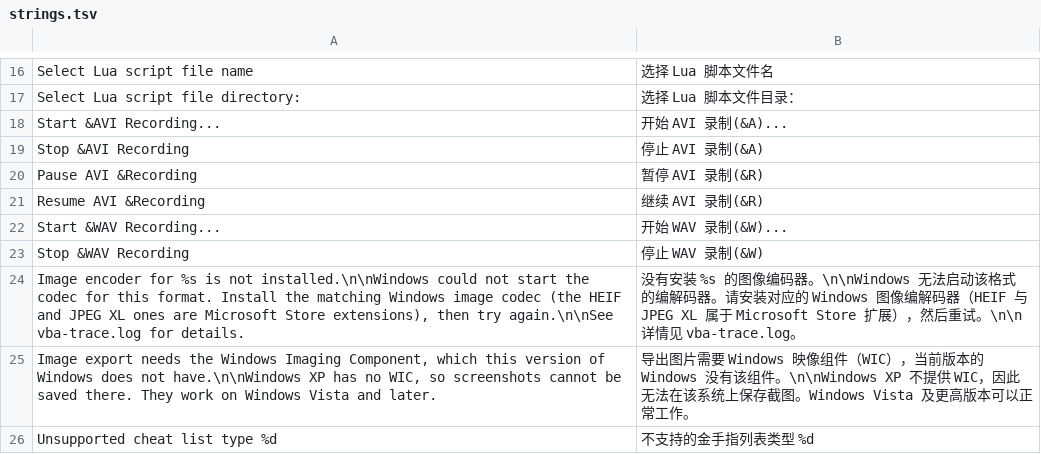
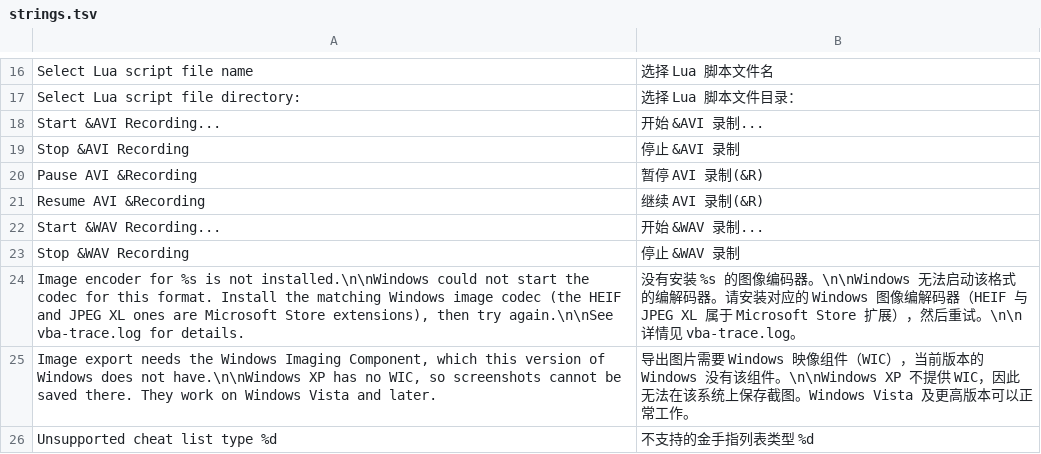
Before and after one commit to CarterLi/vba-rerecording, a TSV file: src/win32/lang/chs/strings.tsv, drawn as a sheet; only a part is shown, gaps mark what is left out.

```diff
--- a/src/win32/lang/chs/strings.tsv
+++ b/src/win32/lang/chs/strings.tsv
@@ -17,8 +17,8 @@ Select Lua script file name	选择 Lua 脚本文件名
 Select Lua script file directory:	选择 Lua 脚本文件目录：
-Start &AVI Recording...	开始 AVI 录制(&A)...
-Stop &AVI Recording	停止 AVI 录制(&A)
+Start &AVI Recording...	开始 &AVI 录制...
+Stop &AVI Recording	停止 &AVI 录制
 Pause AVI &Recording	暂停 AVI 录制(&R)
 Resume AVI &Recording	继续 AVI 录制(&R)
-Start &WAV Recording...	开始 WAV 录制(&W)...
-Stop &WAV Recording	停止 WAV 录制(&W)
+Start &WAV Recording...	开始 &WAV 录制...
+Stop &WAV Recording	停止 &WAV 录制
 Image encoder for %s is not installed.\n\nWindows could not start the codec for this format. Install the matching Windows image codec (the HEIF and JPEG XL ones are Microsoft Store extensions), then try again.\n\nSee vba-trace.log for details.	没有安装 %s 的图像编码器。\n\nWindows 无法启动该格式的编解码器。请安装对应的 Windows 图像编解码器（HEIF 与 JPEG XL 属于 Microsoft Store 扩展），然后重试。\n\n详情见 vba-trace.log。
```
Also changed, not shown: src/win32/lang/chs/dialog.tsv, src/win32/lang/chs/menu.tsv, 1 other file.
